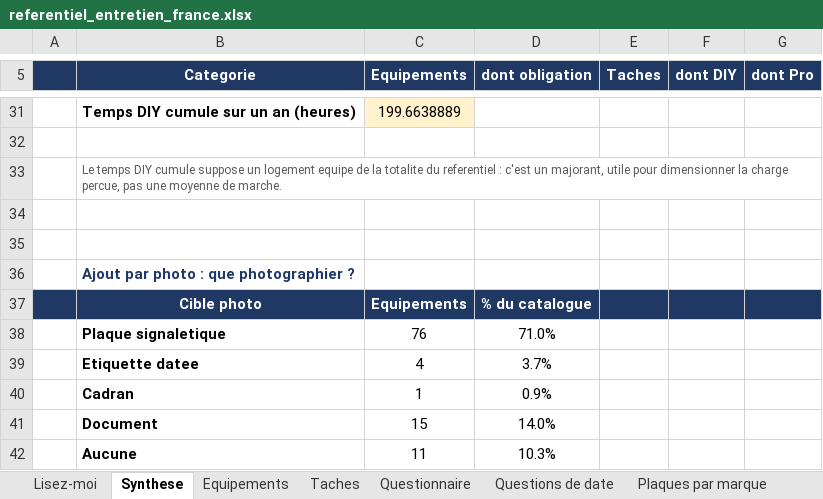
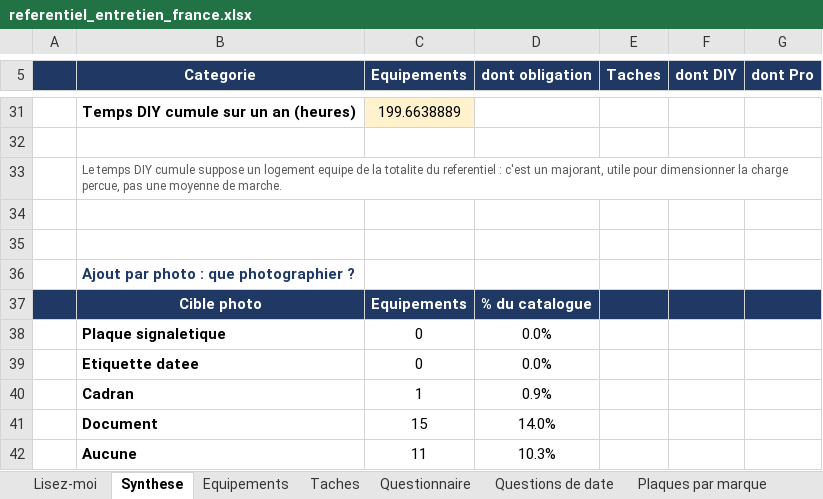
Before and after one commit to tw7289mbvf-ai/electro-care, an Excel workbook: docs/referentiel_entretien_france.xlsx, sheet Synthese, drawn as a sheet; only a part is shown, gaps mark what is left out; values as stored, in another font and other column widths than the file's, no borders; the diff names each change by its address in the sheet, - before the commit and + after, or states it on an @@ line.

```diff
--- a/docs/referentiel_entretien_france.xlsx (sheet Synthese)
+++ b/docs/referentiel_entretien_france.xlsx (sheet Synthese)
-C38 (Equipements): 76
+C38 (Equipements): 0
-D38 (dont obligation): 71.0%
+D38 (dont obligation): 0.0%
-C39 (Equipements): 4
+C39 (Equipements): 0
-D39 (dont obligation): 3.7%
+D39 (dont obligation): 0.0%
```
Also changed, not shown: sheet Taches, sheet Equipements, sheet Obligations legales, sheet Plaques par marque, 15 other files.
